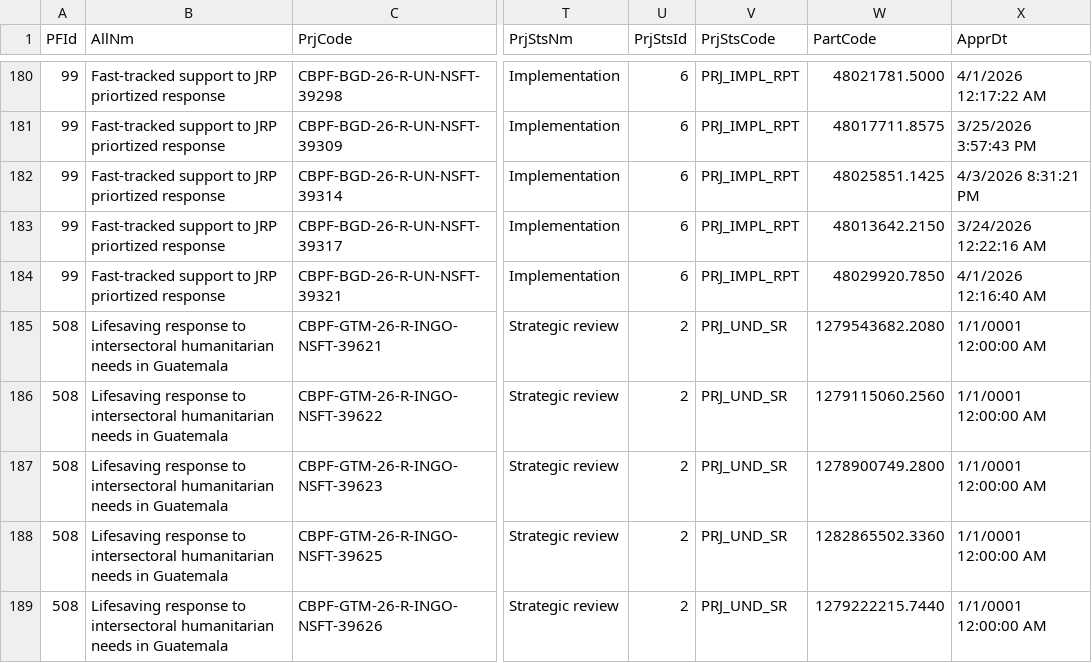
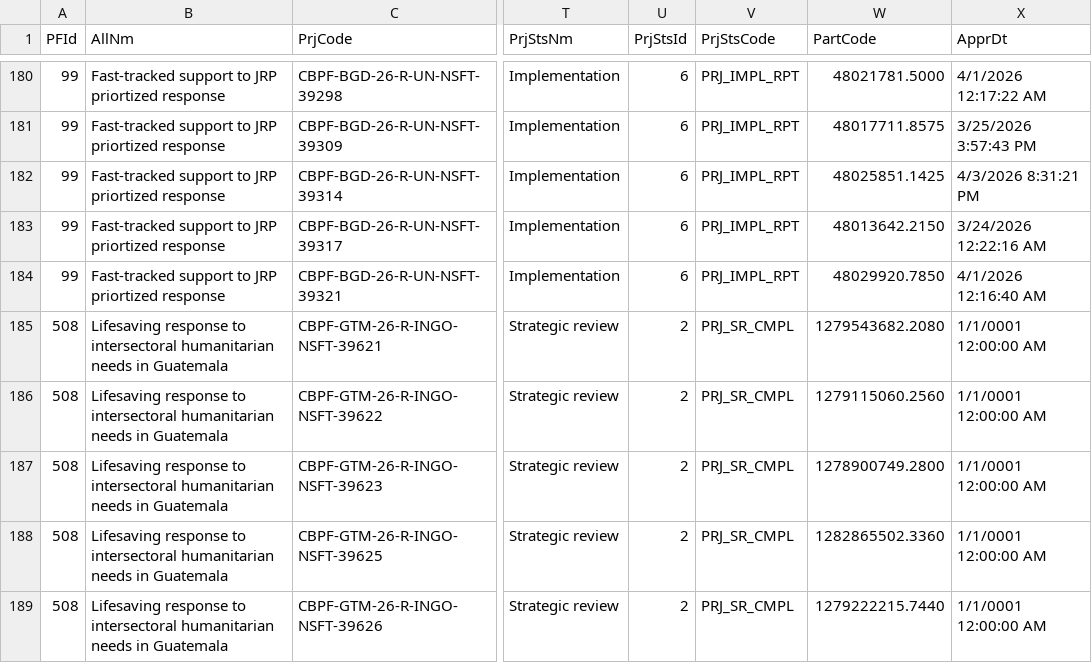
Before and after one commit to CBPFGMS/cbpfgms-data, a CSV file: utils/FT_allocations_overview_static/data/ProjectSummaryV2_2026.csv, drawn as a sheet; only a part is shown, gaps mark what is left out; the diff covers the shown part only; the diff names each change by its address in the sheet, - before the commit and + after, or states it on an @@ line.

```diff
--- a/utils/FT_allocations_overview_static/data/ProjectSummaryV2_2026.csv
+++ b/utils/FT_allocations_overview_static/data/ProjectSummaryV2_2026.csv
-V185:V189 (PrjStsCode): PRJ_UND_SR
+V185:V189 (PrjStsCode): PRJ_SR_CMPL
```
Also changed, not shown: 23 edited cells elsewhere in this file, 2 other files.
